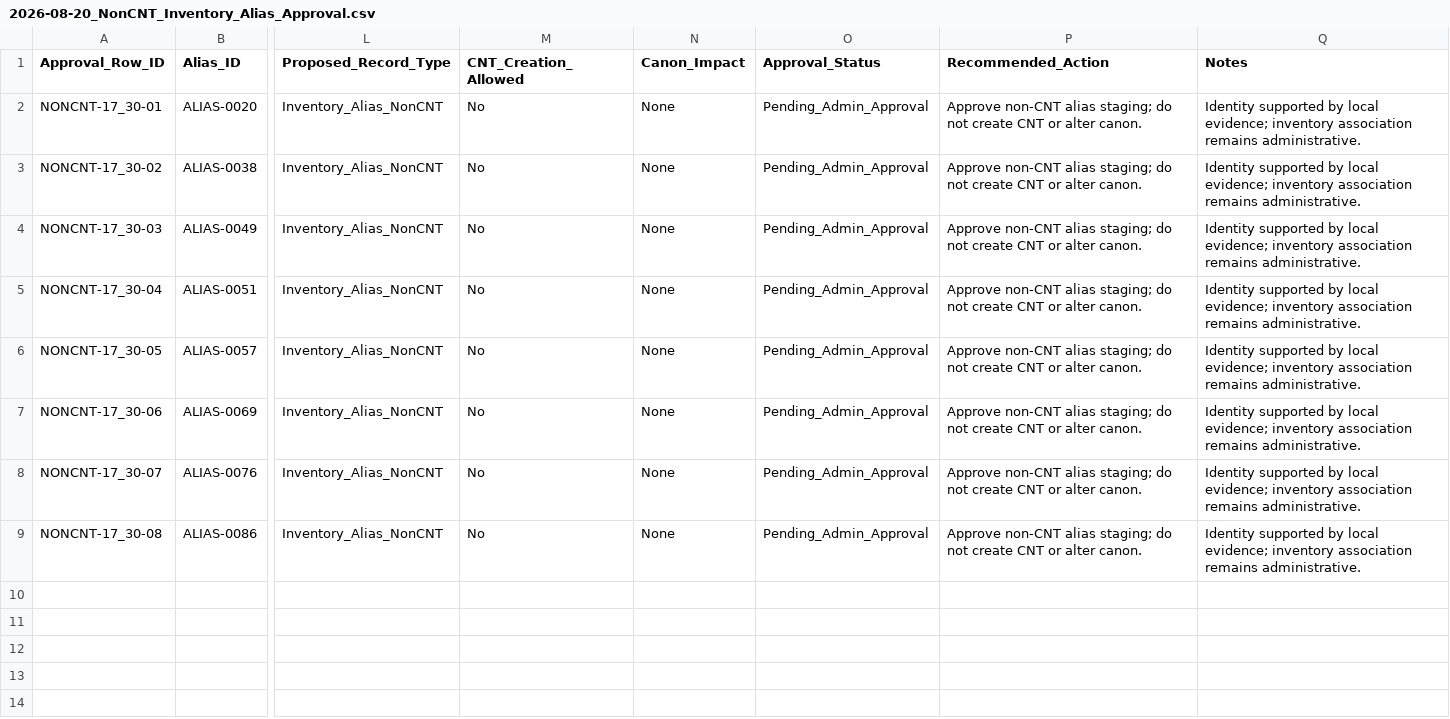
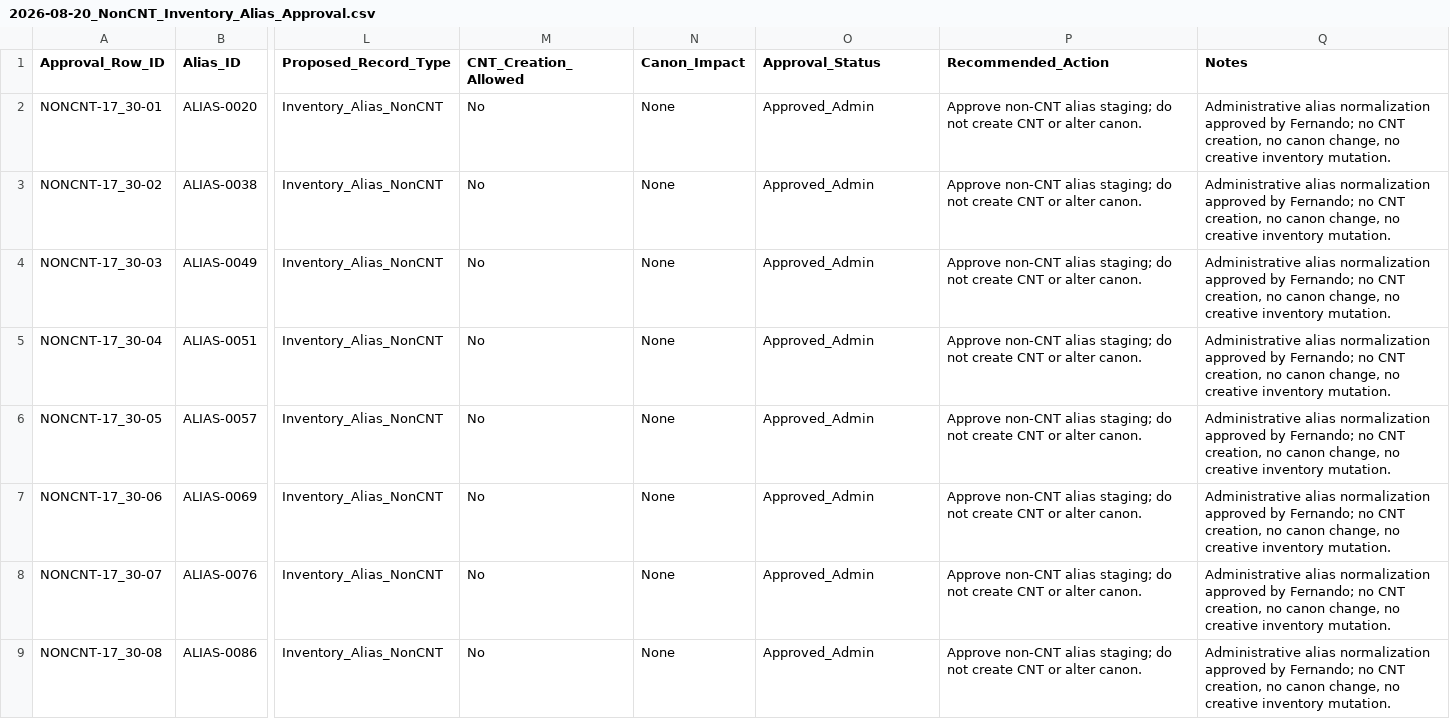
Before and after one commit to iomarketing09-sys/universe-sent-me-growth-os, a CSV file: Operations/Research/2026-08-20_NonCNT_Inventory_Alias_Approval.csv, drawn as a sheet; only a part is shown, gaps mark what is left out; the diff names each change by its address in the sheet, - before the commit and + after, or states it on an @@ line.

Commit message:
Approve non-CNT inventory aliases

```diff
--- a/Operations/Research/2026-08-20_NonCNT_Inventory_Alias_Approval.csv
+++ b/Operations/Research/2026-08-20_NonCNT_Inventory_Alias_Approval.csv
-O2:O9 (Approval_Status): Pending_Admin_Approval
+O2:O9 (Approval_Status): Approved_Admin
-Q2:Q9 (Notes): Identity supported by local evidence; inventory association remains administrative.
+Q2:Q9 (Notes): Administrative alias normalization approved by Fernando; no CNT creation, no canon change, no creative inventory mutation.
```
Also changed, not shown: 5 other files.
